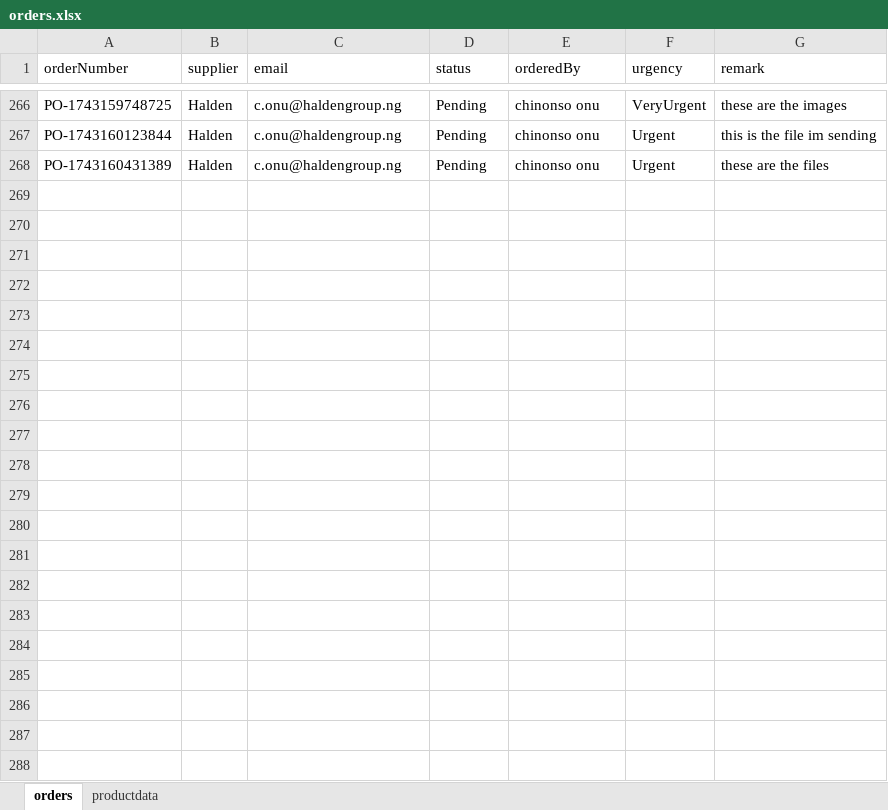
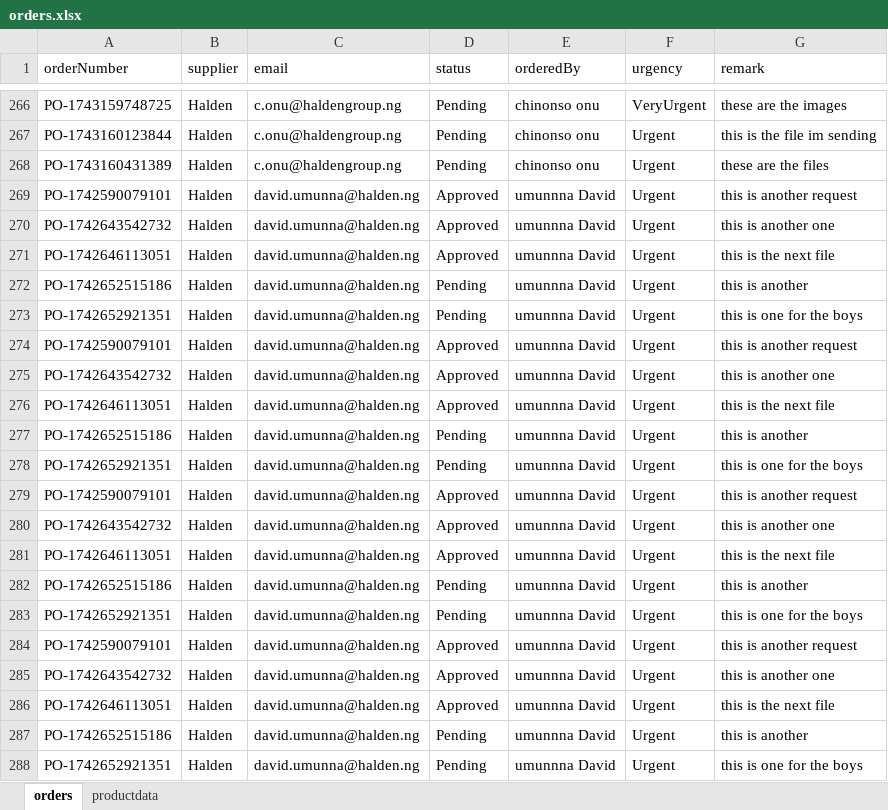
Before and after one commit to DavidUmunna/procurement_api, an Excel workbook: src/orders.xlsx, sheet orders, drawn as a sheet; only a part is shown, gaps mark what is left out; values as stored, in another font and other column widths than the file's, no borders; the diff names each change by its address in the sheet, - before the commit and + after, or states it on an @@ line.

```diff
--- a/src/orders.xlsx (sheet orders)
+++ b/src/orders.xlsx (sheet orders)
+row 269: PO-1742590079101 | Halden | david.umunna@halden.ng | Approved | umunnna David | Urgent | this is another request
+row 270: PO-1742643542732 | Halden | david.umunna@halden.ng | Approved | umunnna David | Urgent | this is another one
+row 271: PO-1742646113051 | Halden | david.umunna@halden.ng | Approved | umunnna David | Urgent | this is the next file
+row 272: PO-1742652515186 | Halden | david.umunna@halden.ng | Pending | umunnna David | Urgent | this is another
+row 273: PO-1742652921351 | Halden | david.umunna@halden.ng | Pending | umunnna David | Urgent | this is one for the boys
+row 274: PO-1742590079101 | Halden | david.umunna@halden.ng | Approved | umunnna David | Urgent | this is another request
+row 275: PO-1742643542732 | Halden | david.umunna@halden.ng | Approved | umunnna David | Urgent | this is another one
+row 276: PO-1742646113051 | Halden | david.umunna@halden.ng | Approved | umunnna David | Urgent | this is the next file
+row 277: PO-1742652515186 | Halden | david.umunna@halden.ng | Pending | umunnna David | Urgent | this is another
+row 278: PO-1742652921351 | Halden | david.umunna@halden.ng | Pending | umunnna David | Urgent | this is one for the boys
+row 279: PO-1742590079101 | Halden | david.umunna@halden.ng | Approved | umunnna David | Urgent | this is another request
+row 280: PO-1742643542732 | Halden | david.umunna@halden.ng | Approved | umunnna David | Urgent | this is another one
+row 281: PO-1742646113051 | Halden | david.umunna@halden.ng | Approved | umunnna David | Urgent | this is the next file
+row 282: PO-1742652515186 | Halden | david.umunna@halden.ng | Pending | umunnna David | Urgent | this is another
+row 283: PO-1742652921351 | Halden | david.umunna@halden.ng | Pending | umunnna David | Urgent | this is one for the boys
+row 284: PO-1742590079101 | Halden | david.umunna@halden.ng | Approved | umunnna David | Urgent | this is another request
+row 285: PO-1742643542732 | Halden | david.umunna@halden.ng | Approved | umunnna David | Urgent | this is another one
+row 286: PO-1742646113051 | Halden | david.umunna@halden.ng | Approved | umunnna David | Urgent | this is the next file
+row 287: PO-1742652515186 | Halden | david.umunna@halden.ng | Pending | umunnna David | Urgent | this is another
+row 288: PO-1742652921351 | Halden | david.umunna@halden.ng | Pending | umunnna David | Urgent | this is one for the boys
```
Also changed, not shown: sheet productdata, 10 other files.
